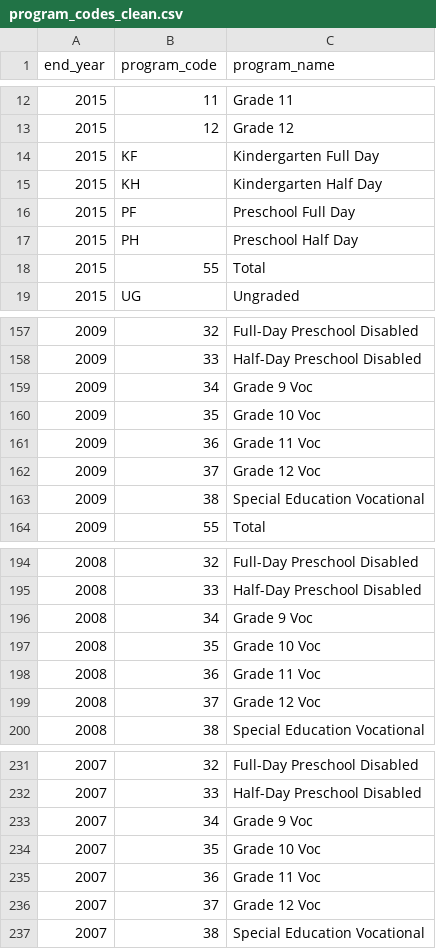
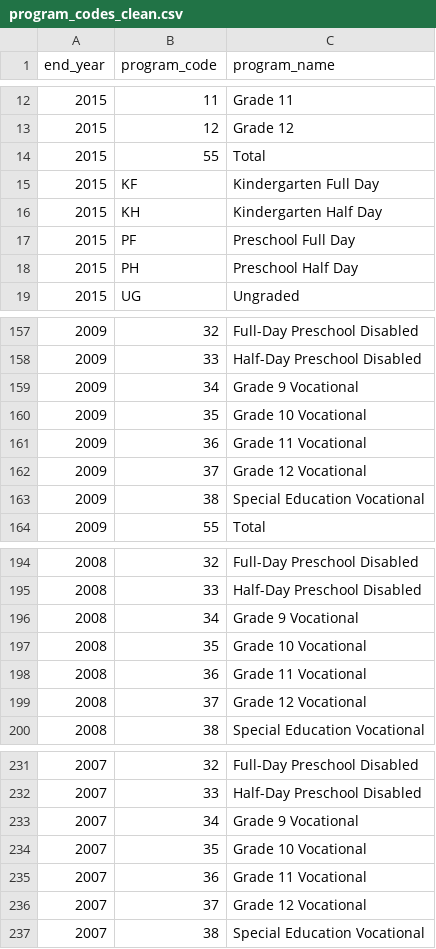
Before and after one commit to almartin82/njschooldata, a CSV file: data-raw/program_codes_clean.csv, drawn as a sheet; only a part is shown, gaps mark what is left out; the diff covers the shown part only.

```diff
--- a/data-raw/program_codes_clean.csv
+++ b/data-raw/program_codes_clean.csv
@@ -13,2 +13,3 @@ end_year,program_code,program_name
 2015,12,Grade 12
+2015,55,Total
 2015,KF,Kindergarten Full Day
@@ -17,3 +18,2 @@ end_year,program_code,program_name
 2015,PH,Preschool Half Day
-2015,55,Total
 2015,UG,Ungraded
@@ -158,6 +158,6 @@ end_year,program_code,program_name
 2009,33,Half-Day Preschool Disabled
-2009,34,Grade 9 Voc
-2009,35,Grade 10 Voc
-2009,36,Grade 11 Voc
-2009,37,Grade 12 Voc
+2009,34,Grade 9 Vocational
+2009,35,Grade 10 Vocational
+2009,36,Grade 11 Vocational
+2009,37,Grade 12 Vocational
 2009,38,Special Education Vocational
@@ -195,6 +195,6 @@ end_year,program_code,program_name
 2008,33,Half-Day Preschool Disabled
-2008,34,Grade 9 Voc
-2008,35,Grade 10 Voc
-2008,36,Grade 11 Voc
-2008,37,Grade 12 Voc
+2008,34,Grade 9 Vocational
+2008,35,Grade 10 Vocational
+2008,36,Grade 11 Vocational
+2008,37,Grade 12 Vocational
 2008,38,Special Education Vocational
@@ -232,6 +232,6 @@ end_year,program_code,program_name
 2007,33,Half-Day Preschool Disabled
-2007,34,Grade 9 Voc
-2007,35,Grade 10 Voc
-2007,36,Grade 11 Voc
-2007,37,Grade 12 Voc
+2007,34,Grade 9 Vocational
+2007,35,Grade 10 Vocational
+2007,36,Grade 11 Vocational
+2007,37,Grade 12 Vocational
 2007,38,Special Education Vocational
```
Also changed, not shown: 5 added rows, 5 removed rows, 7 moved rows and 4 edited cells elsewhere in this file, 3 other files.
